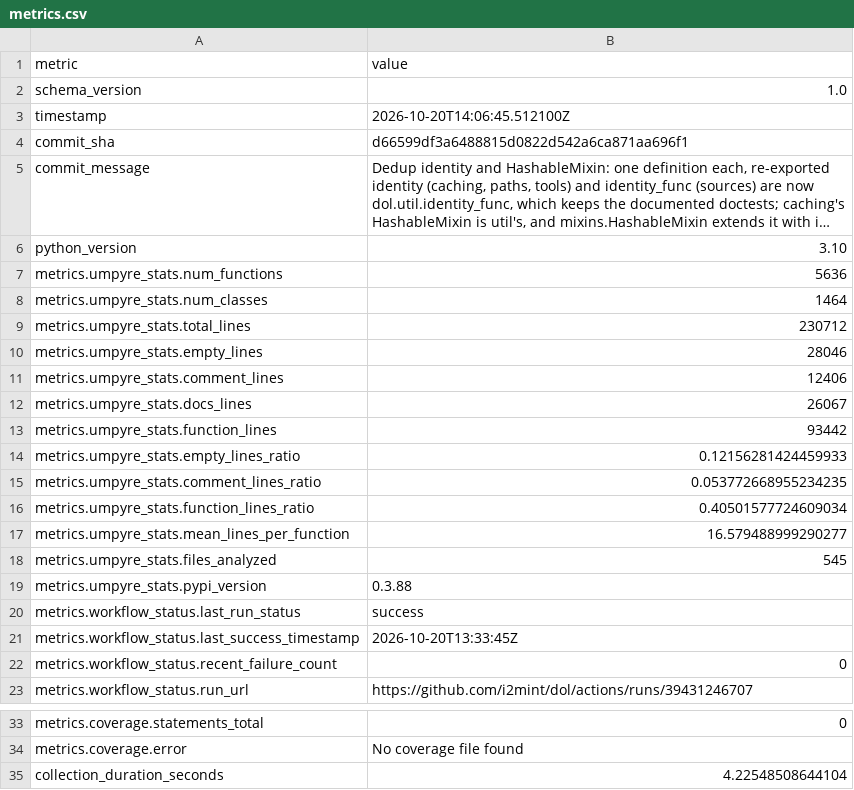
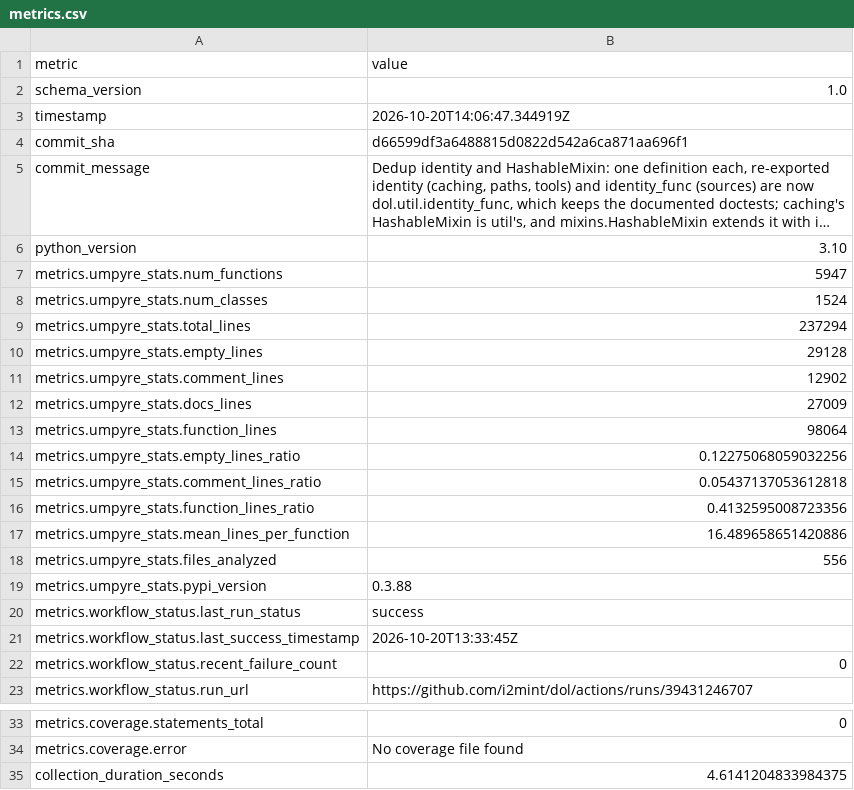
Before and after one commit to i2mint/dol, a CSV file: metrics.csv, drawn as a sheet; only a part is shown, gaps mark what is left out; long unchanged cells end in …; the diff names each change by its address in the sheet, - before the commit and + after, or states it on an @@ line.

Commit message:
Update metrics for d66599d

```diff
--- a/metrics.csv
+++ b/metrics.csv
-B3 (value): 2026-10-20T14:06:45.512100Z
+B3 (value): 2026-10-20T14:06:47.344919Z
-B7 (value): 5636
+B7 (value): 5947
-B8 (value): 1464
+B8 (value): 1524
-B9 (value): 230712
+B9 (value): 237294
-B10 (value): 28046
+B10 (value): 29128
-B11 (value): 12406
+B11 (value): 12902
-B12 (value): 26067
+B12 (value): 27009
-B13 (value): 93442
+B13 (value): 98064
-B14 (value): 0.12156281424459933
+B14 (value): 0.12275068059032256
-B15 (value): 0.053772668955234235
+B15 (value): 0.05437137053612818
-B16 (value): 0.40501577724609034
+B16 (value): 0.4132595008723356
-B17 (value): 16.579488999290277
+B17 (value): 16.489658651420886
-B18 (value): 545
+B18 (value): 556
-B35 (value): 4.22548508644104
+B35 (value): 4.6141204833984375
```
Also changed, not shown: 2 other files.
